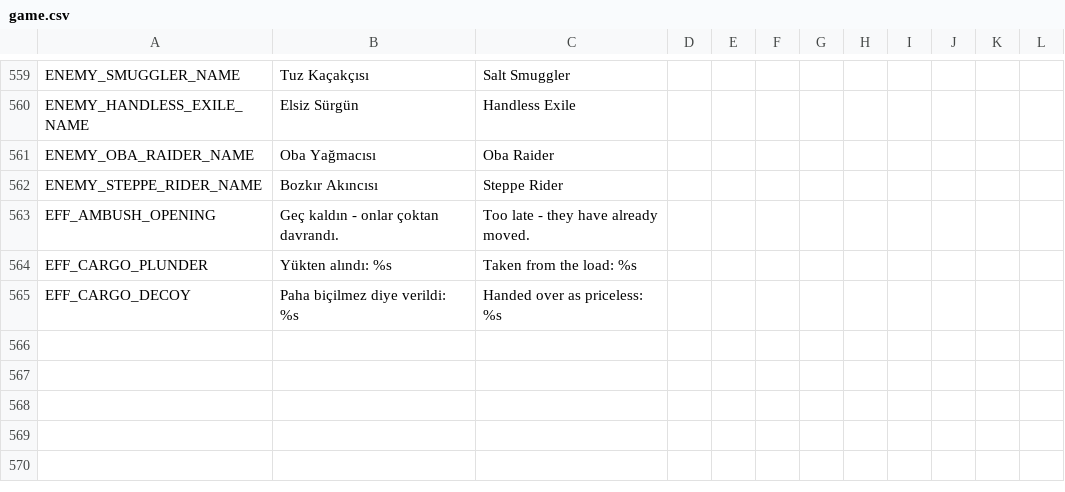
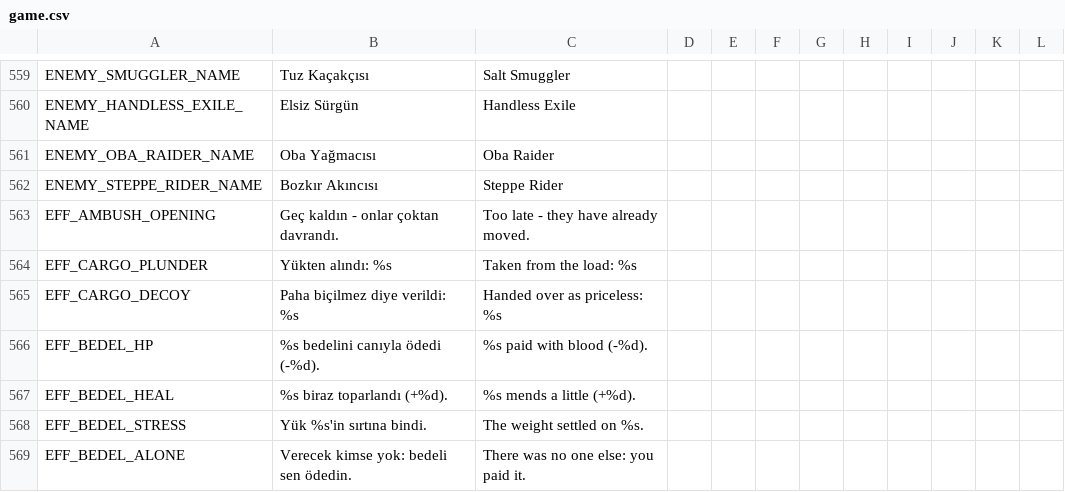
Before and after one commit to ulubatuhan/wayborne, a CSV file: data/locale/game.csv, drawn as a sheet; only a part is shown, gaps mark what is left out; the diff names each change by its address in the sheet, - before the commit and + after, or states it on an @@ line.

```diff
--- a/data/locale/game.csv
+++ b/data/locale/game.csv
+row 566: EFF_BEDEL_HP | %s bedelini canıyla ödedi (-%d). | %s paid with blood (-%d).
+row 567: EFF_BEDEL_HEAL | %s biraz toparlandı (+%d). | %s mends a little (+%d).
+row 568: EFF_BEDEL_STRESS | Yük %s'in sırtına bindi. | The weight settled on %s.
+row 569: EFF_BEDEL_ALONE | Verecek kimse yok: bedeli sen ödedin. | There was no one else: you paid it.
```
Also changed, not shown: 10 other files.
